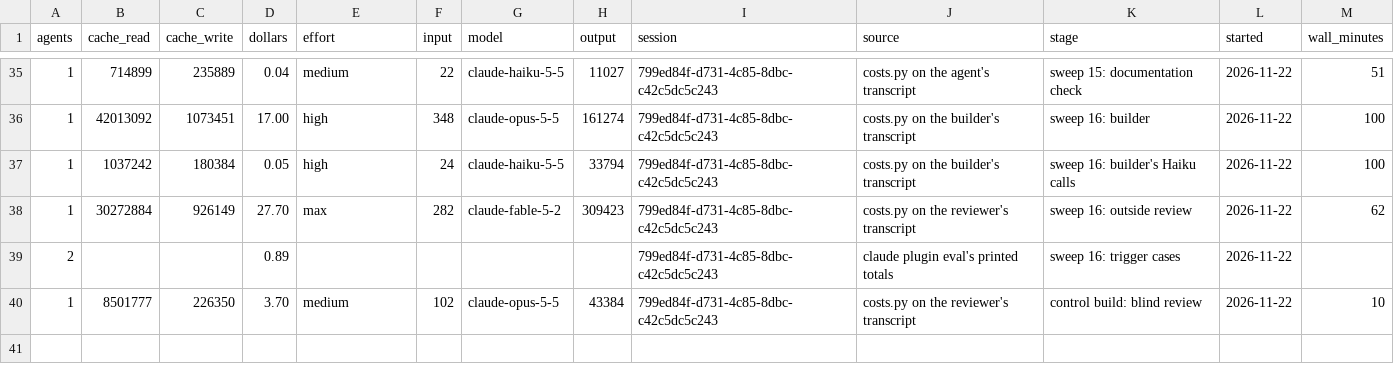
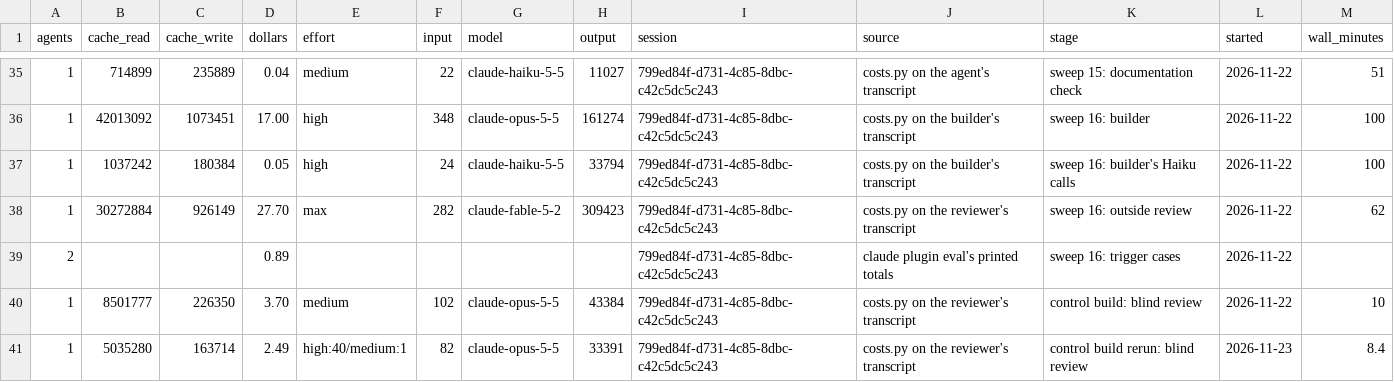
Before and after one commit to henrymckay/claude, a CSV file: costs.csv, drawn as a sheet; only a part is shown, gaps mark what is left out; the diff names each change by its address in the sheet, - before the commit and + after, or states it on an @@ line.

```diff
--- a/costs.csv
+++ b/costs.csv
+row 41: 1 | 5035280 | 163714 | 2.49 | high:40/medium:1 | 82 | claude-opus-5-5 | 33391 | 799ed84f-d731-4c85-8dbc-c42c5dc5c243 | costs.py on the reviewer's transcript | control build rerun: blind review | 2026-11-23 | 8.4
```
Also changed, not shown: verification.csv.
